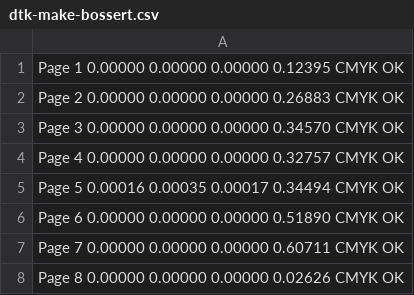
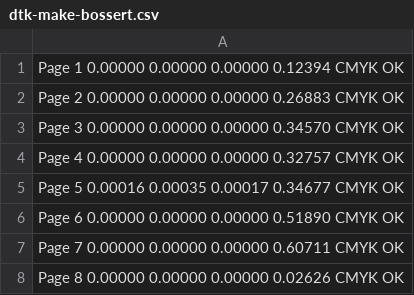
Before and after one commit to LukasCBossert/dtk-make, a CSV file: dtk-make-bossert.csv, drawn as a sheet.

```diff
--- a/dtk-make-bossert.csv
+++ b/dtk-make-bossert.csv
@@ -1,2 +1,2 @@
-Page 1 0.00000  0.00000  0.00000  0.12395 CMYK OK
+Page 1 0.00000  0.00000  0.00000  0.12394 CMYK OK
 Page 2 0.00000  0.00000  0.00000  0.26883 CMYK OK
@@ -4,3 +4,3 @@ Page 3 0.00000  0.00000  0.00000  0.34570 CMYK OK
 Page 4 0.00000  0.00000  0.00000  0.32757 CMYK OK
-Page 5 0.00016  0.00035  0.00017  0.34494 CMYK OK
+Page 5 0.00016  0.00035  0.00017  0.34677 CMYK OK
 Page 6 0.00000  0.00000  0.00000  0.51890 CMYK OK
```
Also changed, not shown: 4 other files.
